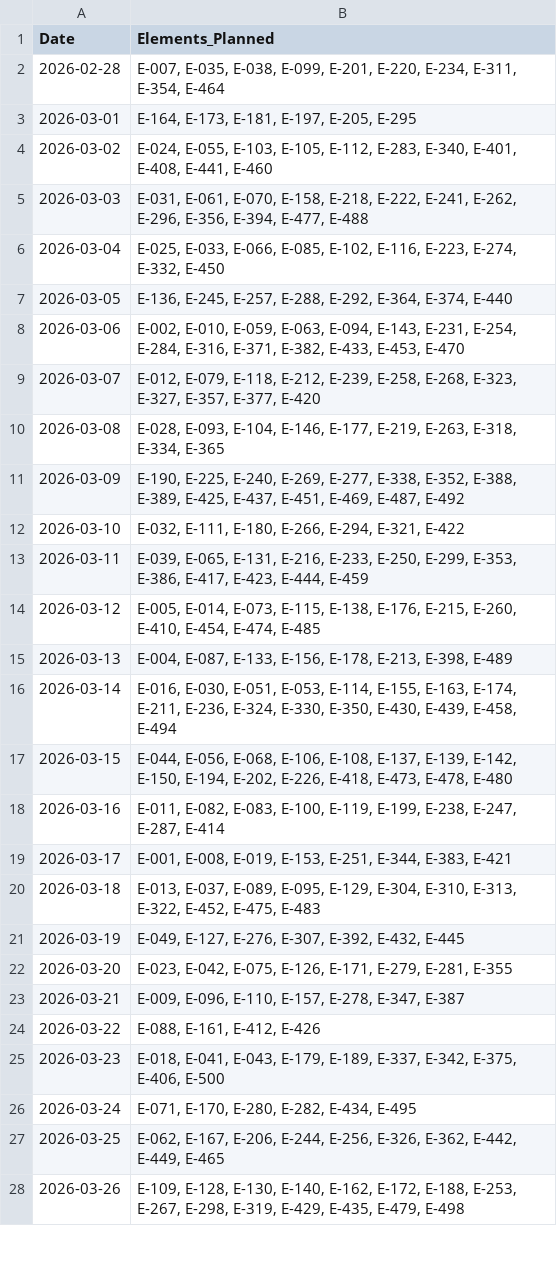
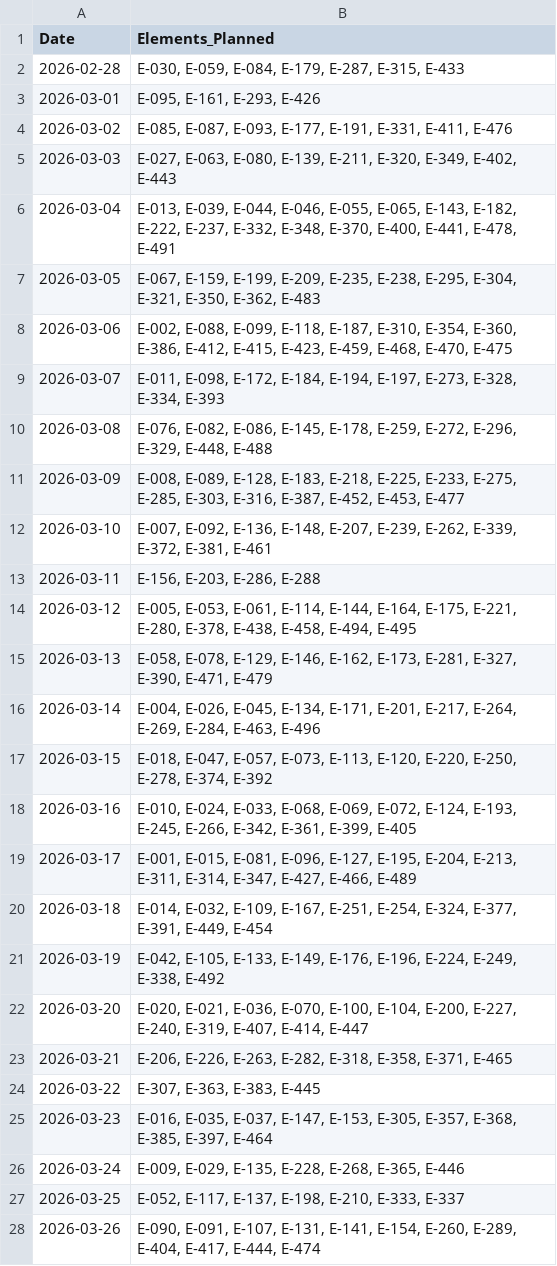
Before and after one commit to pranjulsahu007/createch001, a CSV file: smartform_ai/schedule.csv, drawn as a sheet; only a part is shown; the diff covers the shown part only.

Commit message:
feat: Implement initial application structure including mock data generation, Revit import, and core modules for structural element processing.

```diff
--- a/smartform_ai/schedule.csv
+++ b/smartform_ai/schedule.csv
@@ -1,28 +1,28 @@
 Date,Elements_Planned
-2026-02-28,"E-007, E-035, E-038, E-099, E-201, E-220, E-234, E-311, E-354, E-464"
-2026-03-01,"E-164, E-173, E-181, E-197, E-205, E-295"
-2026-03-02,"E-024, E-055, E-103, E-105, E-112, E-283, E-340, E-401, E-408, E-441, E-460"
-2026-03-03,"E-031, E-061, E-070, E-158, E-218, E-222, E-241, E-262, E-296, E-356, E-394, E-477, E-488"
-2026-03-04,"E-025, E-033, E-066, E-085, E-102, E-116, E-223, E-274, E-332, E-450"
-2026-03-05,"E-136, E-245, E-257, E-288, E-292, E-364, E-374, E-440"
-2026-03-06,"E-002, E-010, E-059, E-063, E-094, E-143, E-231, E-254, E-284, E-316, E-371, E-382, E-433, E-453, E-470"
-2026-03-07,"E-012, E-079, E-118, E-212, E-239, E-258, E-268, E-323, E-327, E-357, E-377, E-420"
-2026-03-08,"E-028, E-093, E-104, E-146, E-177, E-219, E-263, E-318, E-334, E-365"
-2026-03-09,"E-190, E-225, E-240, E-269, E-277, E-338, E-352, E-388, E-389, E-425, E-437, E-451, E-469, E-487, E-492"
-2026-03-10,"E-032, E-111, E-180, E-266, E-294, E-321, E-422"
-2026-03-11,"E-039, E-065, E-131, E-216, E-233, E-250, E-299, E-353, E-386, E-417, E-423, E-444, E-459"
-2026-03-12,"E-005, E-014, E-073, E-115, E-138, E-176, E-215, E-260, E-410, E-454, E-474, E-485"
-2026-03-13,"E-004, E-087, E-133, E-156, E-178, E-213, E-398, E-489"
-2026-03-14,"E-016, E-030, E-051, E-053, E-114, E-155, E-163, E-174, E-211, E-236, E-324, E-330, E-350, E-430, E-439, E-458, E-494"
-2026-03-15,"E-044, E-056, E-068, E-106, E-108, E-137, E-139, E-142, E-150, E-194, E-202, E-226, E-418, E-473, E-478, E-480"
-2026-03-16,"E-011, E-082, E-083, E-100, E-119, E-199, E-238, E-247, E-287, E-414"
-2026-03-17,"E-001, E-008, E-019, E-153, E-251, E-344, E-383, E-421"
-2026-03-18,"E-013, E-037, E-089, E-095, E-129, E-304, E-310, E-313, E-322, E-452, E-475, E-483"
-2026-03-19,"E-049, E-127, E-276, E-307, E-392, E-432, E-445"
-2026-03-20,"E-023, E-042, E-075, E-126, E-171, E-279, E-281, E-355"
-2026-03-21,"E-009, E-096, E-110, E-157, E-278, E-347, E-387"
-2026-03-22,"E-088, E-161, E-412, E-426"
-2026-03-23,"E-018, E-041, E-043, E-179, E-189, E-337, E-342, E-375, E-406, E-500"
-2026-03-24,"E-071, E-170, E-280, E-282, E-434, E-495"
-2026-03-25,"E-062, E-167, E-206, E-244, E-256, E-326, E-362, E-442, E-449, E-465"
-2026-03-26,"E-109, E-128, E-130, E-140, E-162, E-172, E-188, E-253, E-267, E-298, E-319, E-429, E-435, E-479, E-498"
+2026-02-28,"E-030, E-059, E-084, E-179, E-287, E-315, E-433"
+2026-03-01,"E-095, E-161, E-293, E-426"
+2026-03-02,"E-085, E-087, E-093, E-177, E-191, E-331, E-411, E-476"
+2026-03-03,"E-027, E-063, E-080, E-139, E-211, E-320, E-349, E-402, E-443"
+2026-03-04,"E-013, E-039, E-044, E-046, E-055, E-065, E-143, E-182, E-222, E-237, E-332, E-348, E-370, E-400, E-441, E-478, E-491"
+2026-03-05,"E-067, E-159, E-199, E-209, E-235, E-238, E-295, E-304, E-321, E-350, E-362, E-483"
+2026-03-06,"E-002, E-088, E-099, E-118, E-187, E-310, E-354, E-360, E-386, E-412, E-415, E-423, E-459, E-468, E-470, E-475"
+2026-03-07,"E-011, E-098, E-172, E-184, E-194, E-197, E-273, E-328, E-334, E-393"
+2026-03-08,"E-076, E-082, E-086, E-145, E-178, E-259, E-272, E-296, E-329, E-448, E-488"
+2026-03-09,"E-008, E-089, E-128, E-183, E-218, E-225, E-233, E-275, E-285, E-303, E-316, E-387, E-452, E-453, E-477"
+2026-03-10,"E-007, E-092, E-136, E-148, E-207, E-239, E-262, E-339, E-372, E-381, E-461"
+2026-03-11,"E-156, E-203, E-286, E-288"
+2026-03-12,"E-005, E-053, E-061, E-114, E-144, E-164, E-175, E-221, E-280, E-378, E-438, E-458, E-494, E-495"
+2026-03-13,"E-058, E-078, E-129, E-146, E-162, E-173, E-281, E-327, E-390, E-471, E-479"
+2026-03-14,"E-004, E-026, E-045, E-134, E-171, E-201, E-217, E-264, E-269, E-284, E-463, E-496"
+2026-03-15,"E-018, E-047, E-057, E-073, E-113, E-120, E-220, E-250, E-278, E-374, E-392"
+2026-03-16,"E-010, E-024, E-033, E-068, E-069, E-072, E-124, E-193, E-245, E-266, E-342, E-361, E-399, E-405"
+2026-03-17,"E-001, E-015, E-081, E-096, E-127, E-195, E-204, E-213, E-311, E-314, E-347, E-427, E-466, E-489"
+2026-03-18,"E-014, E-032, E-109, E-167, E-251, E-254, E-324, E-377, E-391, E-449, E-454"
+2026-03-19,"E-042, E-105, E-133, E-149, E-176, E-196, E-224, E-249, E-338, E-492"
+2026-03-20,"E-020, E-021, E-036, E-070, E-100, E-104, E-200, E-227, E-240, E-319, E-407, E-414, E-447"
+2026-03-21,"E-206, E-226, E-263, E-282, E-318, E-358, E-371, E-465"
+2026-03-22,"E-307, E-363, E-383, E-445"
+2026-03-23,"E-016, E-035, E-037, E-147, E-153, E-305, E-357, E-368, E-385, E-397, E-464"
+2026-03-24,"E-009, E-029, E-135, E-228, E-268, E-365, E-446"
+2026-03-25,"E-052, E-117, E-137, E-198, E-210, E-333, E-337"
+2026-03-26,"E-090, E-091, E-107, E-131, E-141, E-154, E-260, E-289, E-404, E-417, E-444, E-474"
```
Also changed, not shown: 19 edited cells elsewhere in this file, 8 other files.
